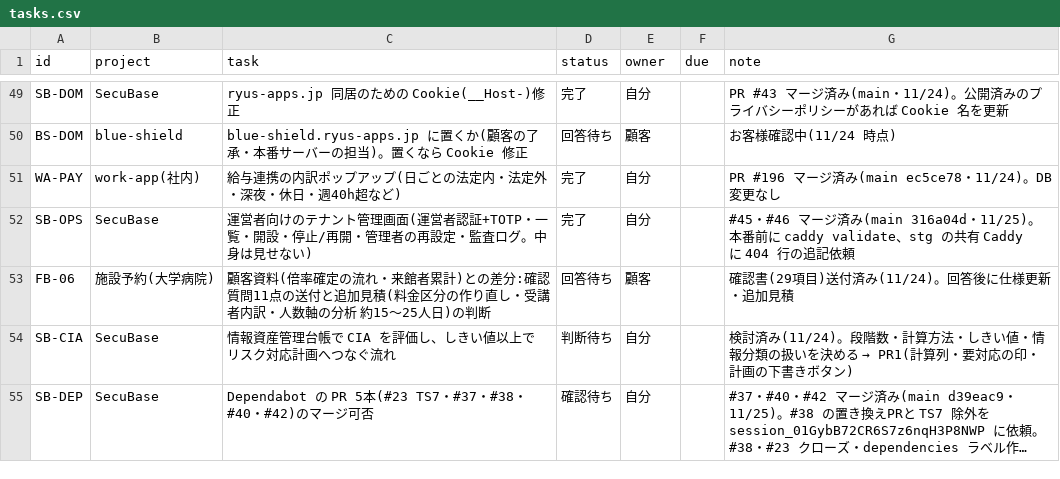
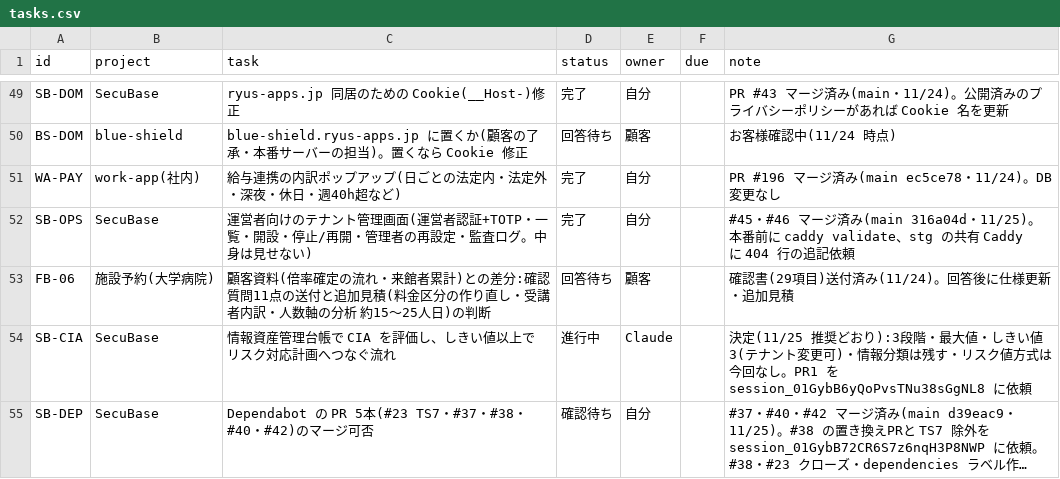
Before and after one commit to t-shiroma/mypro, a CSV file: board/tasks.csv, drawn as a sheet; only a part is shown, gaps mark what is left out; long unchanged cells end in …; the diff names each change by its address in the sheet, - before the commit and + after, or states it on an @@ line.

```diff
--- a/board/tasks.csv
+++ b/board/tasks.csv
-D54 (status): 判断待ち
+D54 (status): 進行中
-E54 (owner): 自分
+E54 (owner): Claude
@@ G54 (note): 検討済み(11/24)。段階数・計算方法・しきい値・情報分類の扱いを決める → PR1(計算列・要対応の印・計画の下書きボタン) → 決定(11/25 推奨どおり):3段階・最大値・しきい値3(テナント変更可)・情報分類は残す・リスク値方式は今回なし。PR1 を session_01GybB6yQoPvsTNu38sGgNL8 に依頼 @@
```
Also changed, not shown: 3 other files.
